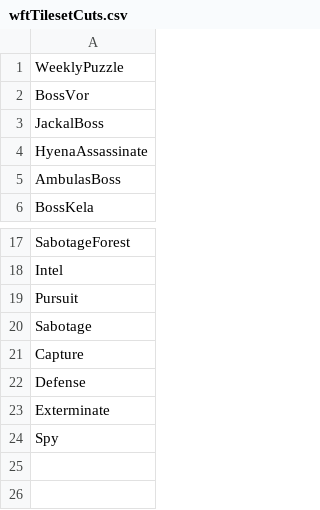
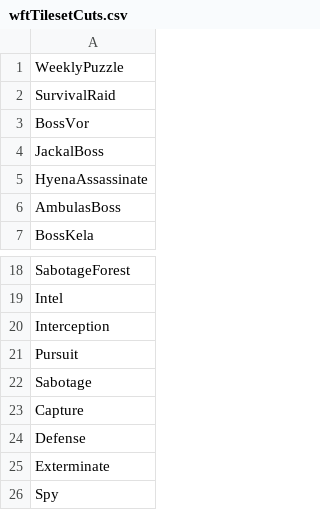
Before and after one commit to lynkfox/WarframeTilesets, a CSV file: Webpage/WFTileCounter/wwwroot/lib/lists/wftTilesetCuts.csv, drawn as a sheet; only a part is shown, gaps mark what is left out.

Commit message:
Design on ProcessFiles
Added Danger Warning tags for possible Duplicates, plus simple Warning tags for if the MissionType or Tileset is bonkers, as well as adjusted some of the look of the review page.

```diff
--- a/Webpage/WFTileCounter/wwwroot/lib/lists/wftTilesetCuts.csv
+++ b/Webpage/WFTileCounter/wwwroot/lib/lists/wftTilesetCuts.csv
@@ -1,2 +1,3 @@
 WeeklyPuzzle
+SurvivalRaid
 BossVor
@@ -18,2 +19,3 @@ SabotageForest
 Intel
+Interception
 Pursuit
```
Also changed, not shown: 12 other files.
